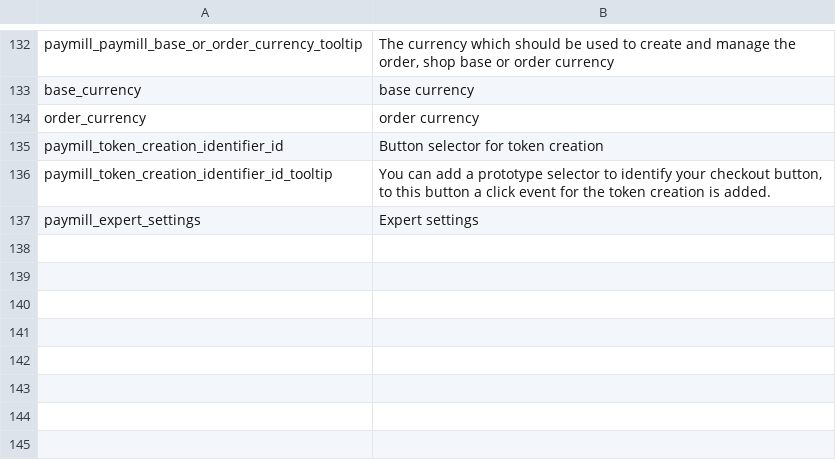
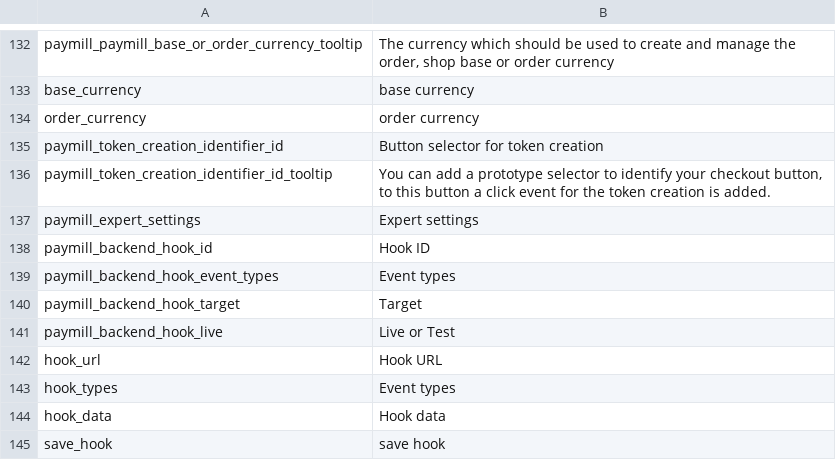
Before and after one commit to paymill/paymill-magento, a CSV file: app/locale/en_AU/Paymill_Paymill.csv, drawn as a sheet; only a part is shown, gaps mark what is left out; the diff names each change by its address in the sheet, - before the commit and + after, or states it on an @@ line.

```diff
--- a/app/locale/en_AU/Paymill_Paymill.csv
+++ b/app/locale/en_AU/Paymill_Paymill.csv
+row 138: paymill_backend_hook_id | Hook ID
+row 139: paymill_backend_hook_event_types | Event types
+row 140: paymill_backend_hook_target | Target
+row 141: paymill_backend_hook_live | Live or Test
+row 142: hook_url | Hook URL
+row 143: hook_types | Event types
+row 144: hook_data | Hook data
+row 145: save_hook | save hook
```
Also changed, not shown: app/locale/de_AT/Paymill_Paymill.csv, app/locale/de_CH/Paymill_Paymill.csv, 26 other files.
